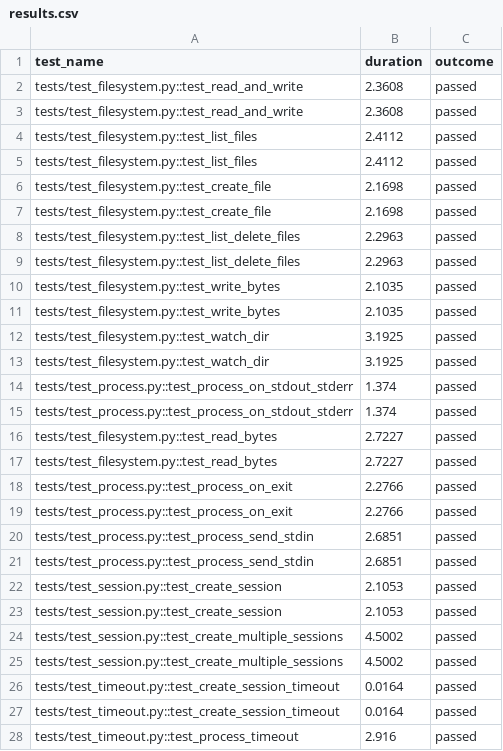
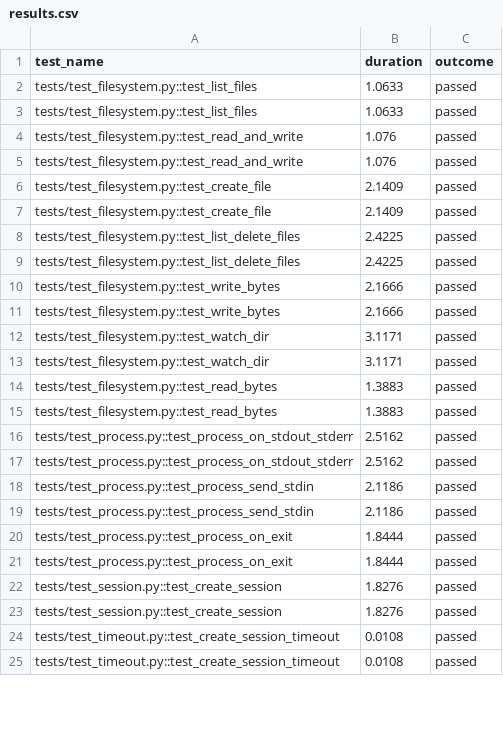
Before and after one commit to hzn-technologies/e2b, a CSV file: packages/python-sdk/results.csv, drawn as a sheet; only a part is shown; the diff covers the shown part only.

```diff
--- a/packages/python-sdk/results.csv
+++ b/packages/python-sdk/results.csv
@@ -1,28 +1,25 @@
 test_name,duration,outcome
-tests/test_filesystem.py::test_read_and_write,2.3608,passed
-tests/test_filesystem.py::test_read_and_write,2.3608,passed
-tests/test_filesystem.py::test_list_files,2.4112,passed
-tests/test_filesystem.py::test_list_files,2.4112,passed
-tests/test_filesystem.py::test_create_file,2.1698,passed
-tests/test_filesystem.py::test_create_file,2.1698,passed
-tests/test_filesystem.py::test_list_delete_files,2.2963,passed
-tests/test_filesystem.py::test_list_delete_files,2.2963,passed
-tests/test_filesystem.py::test_write_bytes,2.1035,passed
-tests/test_filesystem.py::test_write_bytes,2.1035,passed
-tests/test_filesystem.py::test_watch_dir,3.1925,passed
-tests/test_filesystem.py::test_watch_dir,3.1925,passed
-tests/test_process.py::test_process_on_stdout_stderr,1.374,passed
-tests/test_process.py::test_process_on_stdout_stderr,1.374,passed
-tests/test_filesystem.py::test_read_bytes,2.7227,passed
-tests/test_filesystem.py::test_read_bytes,2.7227,passed
-tests/test_process.py::test_process_on_exit,2.2766,passed
-tests/test_process.py::test_process_on_exit,2.2766,passed
-tests/test_process.py::test_process_send_stdin,2.6851,passed
-tests/test_process.py::test_process_send_stdin,2.6851,passed
-tests/test_session.py::test_create_session,2.1053,passed
-tests/test_session.py::test_create_session,2.1053,passed
-tests/test_session.py::test_create_multiple_sessions,4.5002,passed
-tests/test_session.py::test_create_multiple_sessions,4.5002,passed
-tests/test_timeout.py::test_create_session_timeout,0.0164,passed
-tests/test_timeout.py::test_create_session_timeout,0.0164,passed
-tests/test_timeout.py::test_process_timeout,2.916,passed
+tests/test_filesystem.py::test_list_files,1.0633,passed
+tests/test_filesystem.py::test_list_files,1.0633,passed
+tests/test_filesystem.py::test_read_and_write,1.076,passed
+tests/test_filesystem.py::test_read_and_write,1.076,passed
+tests/test_filesystem.py::test_create_file,2.1409,passed
+tests/test_filesystem.py::test_create_file,2.1409,passed
+tests/test_filesystem.py::test_list_delete_files,2.4225,passed
+tests/test_filesystem.py::test_list_delete_files,2.4225,passed
+tests/test_filesystem.py::test_write_bytes,2.1666,passed
+tests/test_filesystem.py::test_write_bytes,2.1666,passed
+tests/test_filesystem.py::test_watch_dir,3.1171,passed
+tests/test_filesystem.py::test_watch_dir,3.1171,passed
+tests/test_filesystem.py::test_read_bytes,1.3883,passed
+tests/test_filesystem.py::test_read_bytes,1.3883,passed
+tests/test_process.py::test_process_on_stdout_stderr,2.5162,passed
+tests/test_process.py::test_process_on_stdout_stderr,2.5162,passed
+tests/test_process.py::test_process_send_stdin,2.1186,passed
+tests/test_process.py::test_process_send_stdin,2.1186,passed
+tests/test_process.py::test_process_on_exit,1.8444,passed
+tests/test_process.py::test_process_on_exit,1.8444,passed
+tests/test_session.py::test_create_session,1.8276,passed
+tests/test_session.py::test_create_session,1.8276,passed
+tests/test_timeout.py::test_create_session_timeout,0.0108,passed
+tests/test_timeout.py::test_create_session_timeout,0.0108,passed
```
Also changed, not shown: 4 added rows, 1 removed row and 2 edited cells elsewhere in this file, 2 other files.
